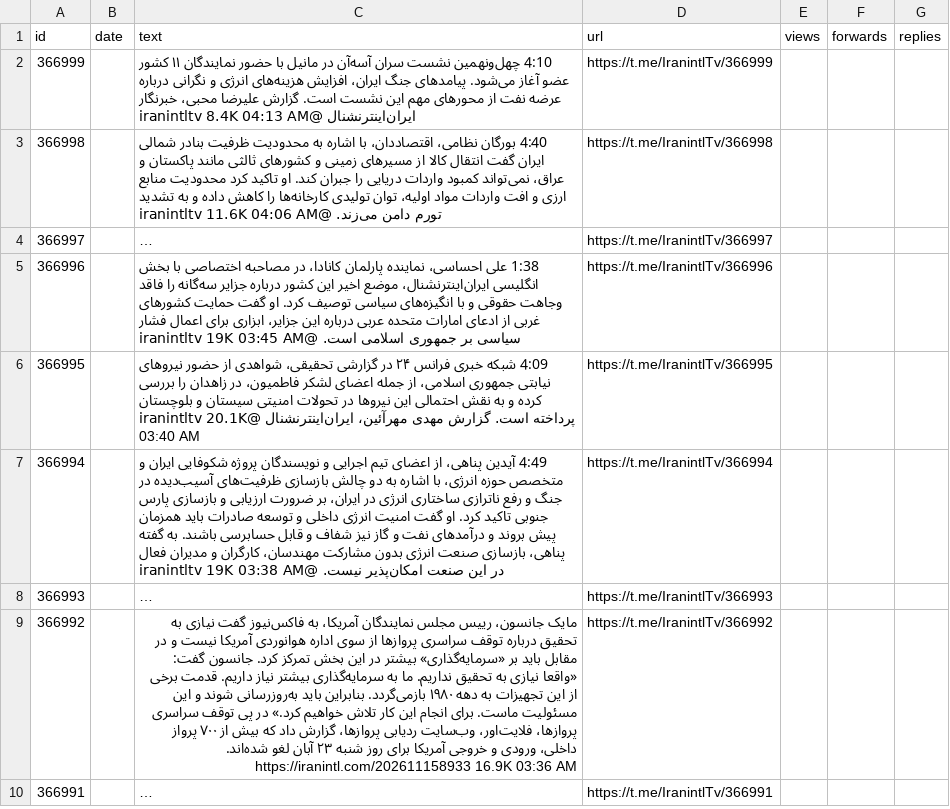
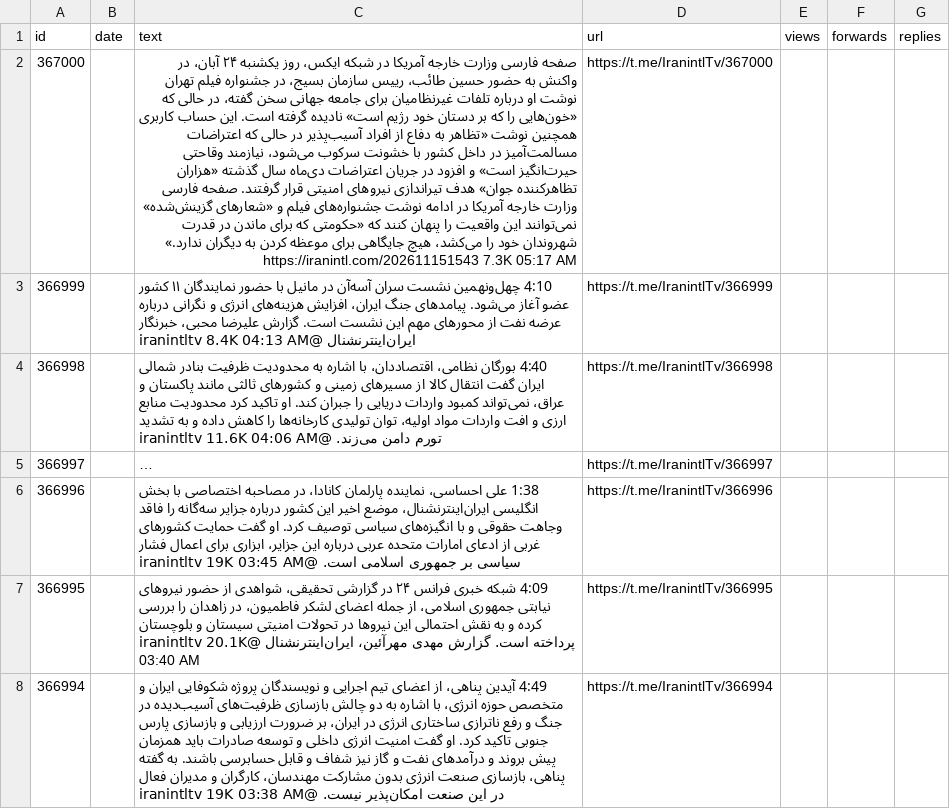
Before and after one commit to alipoorkaramali/new-youtube-SoundCloud-downloader, a CSV file: Download/telegram_downloads/IranintlTv/IranintlTv_posts.csv, drawn as a sheet; only a part is shown; the shorter side is filled out with more unchanged rows; long unchanged cells end in …; the diff covers the shown part only; the diff names each change by its address in the sheet, - before the commit and + after, or states it on an @@ line.

```diff
--- a/Download/telegram_downloads/IranintlTv/IranintlTv_posts.csv
+++ b/Download/telegram_downloads/IranintlTv/IranintlTv_posts.csv
+row 2: 367000 |  | صفحه فارسی وزارت خارجه آمریکا در شبکه ایکس، روز یکشنبه ۲۴ آبان، در واکنش به حضور حسین طائب، رییس سازمان بسیج، در جشنواره فیلم تهران نوشت او درباره تلفات غیرنظامیان برای جامعه جهانی سخن گفته، در حالی که «خون‌هایی را که بر دستان خود رژیم است» نادیده گرفته است. این حساب کاربری همچنین نوشت «تظاهر به دفاع از افراد آسیب‌پذیر در حالی که اعتراضات مسالمت‌آمیز در داخل کشور با خشونت سرکوب می‌شود، نیازمند وقاحتی حیرت‌انگیز است» و افزود در جریان اعتراضات دی‌ماه سال گذشته «هزاران تظاهرکننده جوان» هدف تیراندازی نیروهای امنیتی قرار گرفتند. صفحه فارسی وزارت خارجه آمریکا در ادامه نوشت جشنواره‌های فیلم و «شعارهای گزینش‌شده» نمی‌توانند این واقعیت را پنهان کنند که «حکومتی که برای ماندن در قدرت شهروندان خود را می‌کشد، هیچ جایگاهی برای موعظه کردن به دیگران ندارد.» https://iranintl.com/202611151543 7.3K 05:17 AM | https://t.me/IranintlTv/367000
```
Also changed, not shown: 1 removed row elsewhere in this file, 6 other files.
